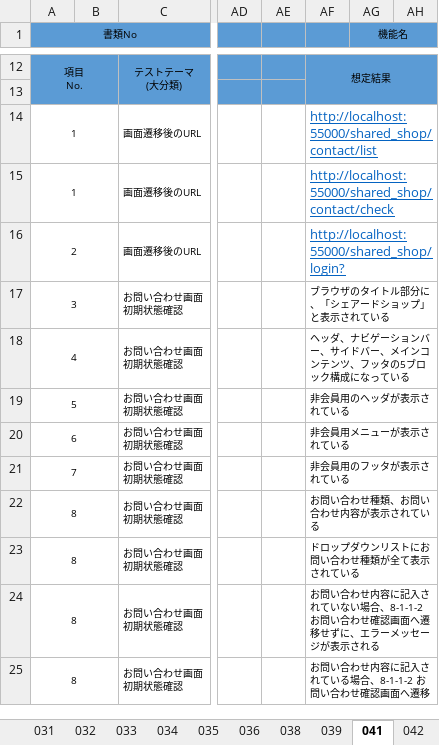
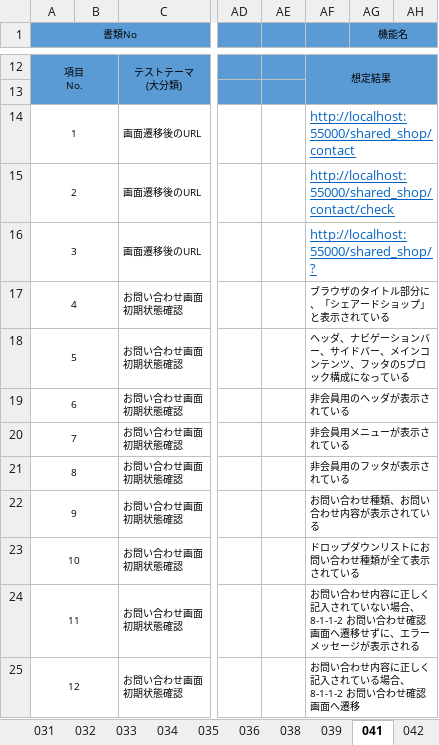
Before and after one commit to K-MIGTA/hanayoriRepo, an Excel workbook: 成果物/21_テスト仕様書兼成績書_yamamoto.xlsx, sheet 041, drawn as a sheet; only a part is shown, gaps mark what is left out; values as stored, in another font and other column widths than the file's, no borders; the diff names each change by its address in the sheet, - before the commit and + after, or states it on an @@ line.

Commit message:
作業工程表_チームB_花より漢気_1.3.1.xlsx　追記
成果物/21_テスト仕様書兼成績書_yamamoto.xlsx　お問い合わせ　追記

```diff
--- a/成果物/21_テスト仕様書兼成績書_yamamoto.xlsx (sheet 041)
+++ b/成果物/21_テスト仕様書兼成績書_yamamoto.xlsx (sheet 041)
-AF14: http://localhost:55000/shared_shop/contact/list
+AF14: http://localhost:55000/shared_shop/contact
-A15 (書類No): 1
+A15 (書類No): 2
-A16 (書類No): 2
+A16 (書類No): 3
-AF16: http://localhost:55000/shared_shop/login?
+AF16: http://localhost:55000/shared_shop/?
-A17 (書類No): 3
+A17 (書類No): 4
-A18 (書類No): 4
+A18 (書類No): 5
-A19 (書類No): 5
+A19 (書類No): 6
-A20 (書類No): 6
+A20 (書類No): 7
-A21 (書類No): 7
+A21 (書類No): 8
-A22 (書類No): 8
+A22 (書類No): 9
-A23 (書類No): 8
+A23 (書類No): 10
-A24 (書類No): 8
+A24 (書類No): 11
-AF24: …せ内容に記入され…
+AF24: …せ内容に正しく記入され…
-A25 (書類No): 8
+A25 (書類No): 12
-AF25: お問い合わせ内容に記入されている場合、8-1-1-2 お問い合わせ確認画面へ遷移
+AF25: お問い合わせ内容に正しく記入されている場合、8-1-1-2 お問い合わせ確認画面へ遷移
```
Also changed, not shown: sheet 042, sheet 043, sheet 044, other sheet tabs, 作業工程表_チームB_花より漢気_1.3.1.xlsx.
